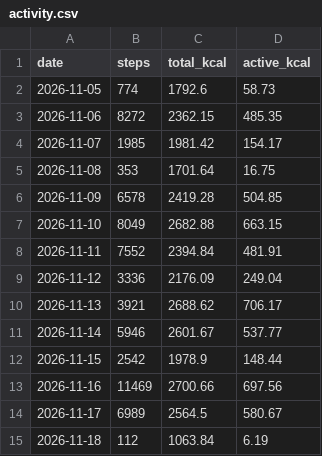
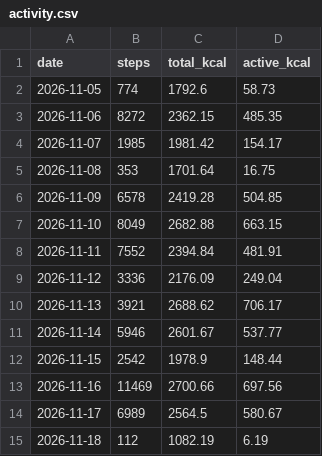
Before and after one commit to recr0ns/sphere-data, a CSV file: csv/activity.csv, drawn as a sheet.

Commit message:
sync: fitbit 2026-11-18 15:16

```diff
--- a/csv/activity.csv
+++ b/csv/activity.csv
@@ -14,2 +14,2 @@ date,steps,total_kcal,active_kcal
 2026-11-17,6989,2564.5,580.67
-2026-11-18,112,1063.84,6.19
+2026-11-18,112,1082.19,6.19
```
